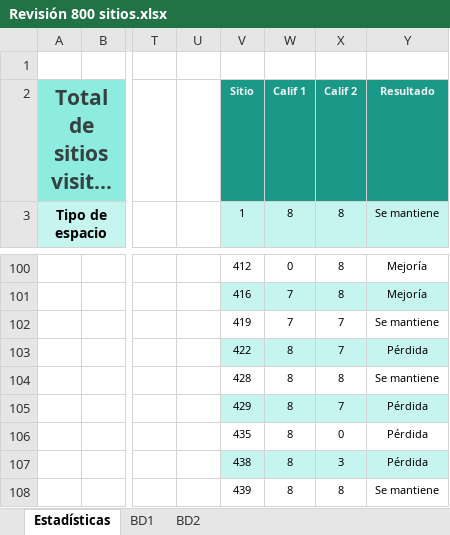
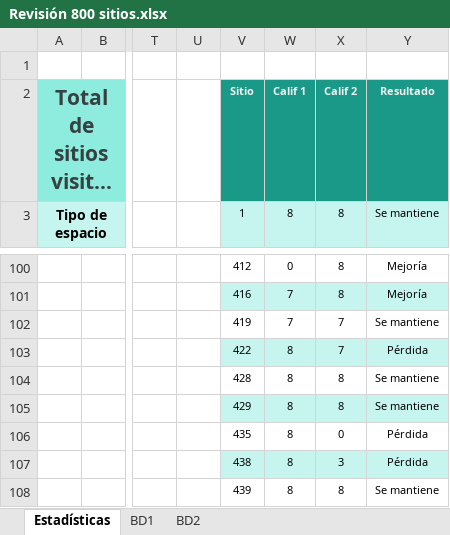
Before and after one commit to NetHome800/Revision800sitiosSOP, an Excel workbook: Revisión 800 sitios.xlsx, sheet Estadísticas, drawn as a sheet; only a part is shown, gaps mark what is left out; long unchanged cells end in …; values as stored, in another font and other column widths than the file's, no borders; charts and pictures and conditional formats not drawn; the diff covers the shown part only; the diff names each change by its address in the sheet, - before the commit and + after, or states it on an @@ line.

```diff
--- a/Revisión 800 sitios.xlsx (sheet Estadísticas)
+++ b/Revisión 800 sitios.xlsx (sheet Estadísticas)
-X105 (8): 7
+X105 (8): 8
-Y105 (Se mantiene): Pérdida
+Y105 (Se mantiene): Se mantiene
```
Also changed, not shown: 44 edited cells elsewhere in this sheet, sheet BD2, charts or pictures.
